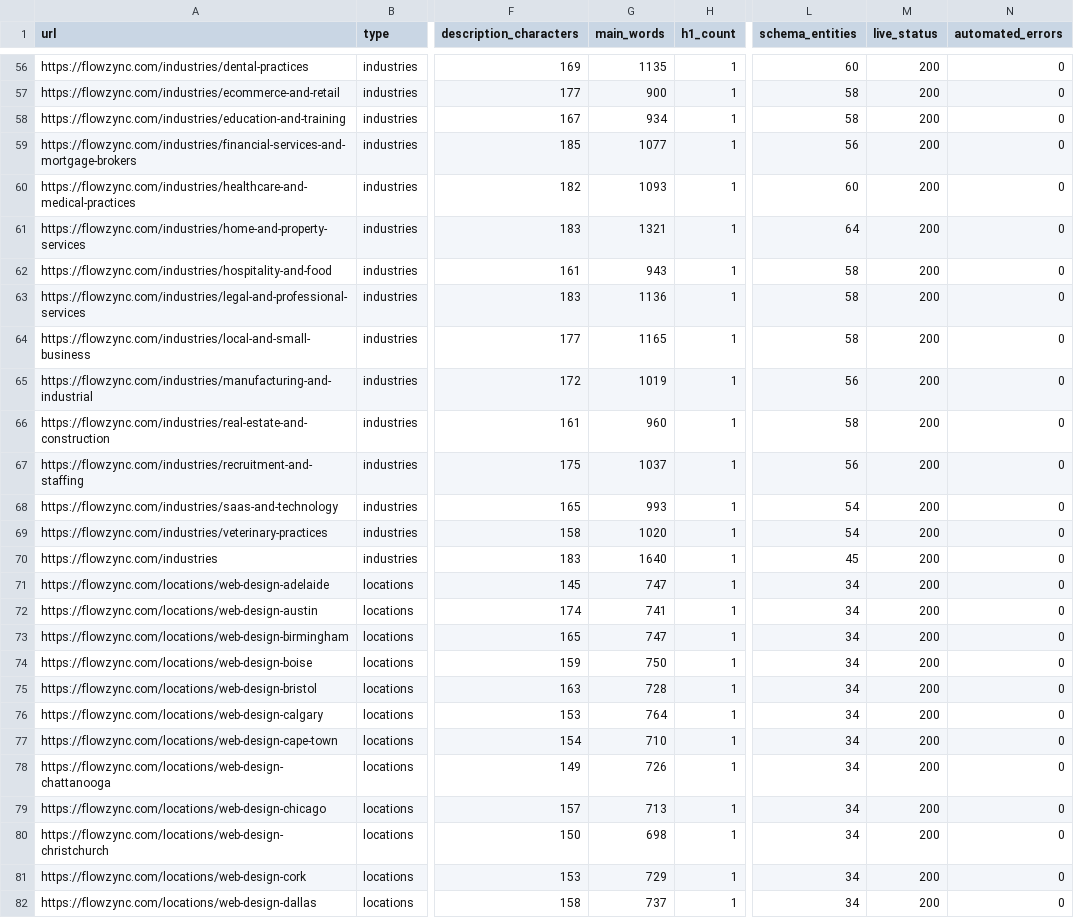
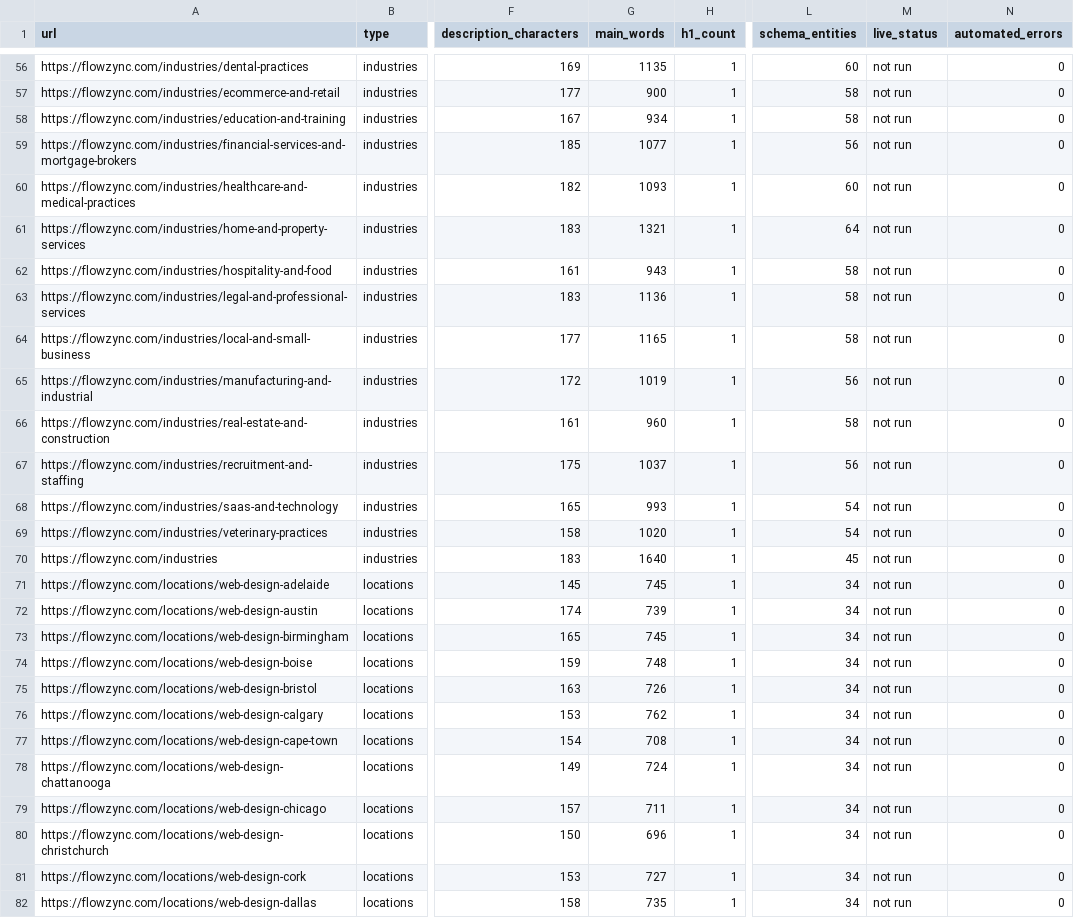
Before and after one commit to hammad327/flowzync-website, a CSV file: docs/seo-page-audit-2026-10-30.csv, drawn as a sheet; only a part is shown, gaps mark what is left out; the diff covers the shown part only; the diff names each change by its address in the sheet, - before the commit and + after, or states it on an @@ line.

```diff
--- a/docs/seo-page-audit-2026-10-30.csv
+++ b/docs/seo-page-audit-2026-10-30.csv
-M56:M82 (live_status): 200
+M56:M82 (live_status): not run
-G71 (main_words): 747
+G71 (main_words): 745
-G72 (main_words): 741
+G72 (main_words): 739
-G73 (main_words): 747
+G73 (main_words): 745
-G74 (main_words): 750
+G74 (main_words): 748
-G75 (main_words): 728
+G75 (main_words): 726
-G76 (main_words): 764
+G76 (main_words): 762
-G77 (main_words): 710
+G77 (main_words): 708
-G78 (main_words): 726
+G78 (main_words): 724
-G79 (main_words): 713
+G79 (main_words): 711
-G80 (main_words): 698
+G80 (main_words): 696
-G81 (main_words): 729
+G81 (main_words): 727
-G82 (main_words): 737
+G82 (main_words): 735
```
Also changed, not shown: 156 edited cells elsewhere in this file, 17 other files.
